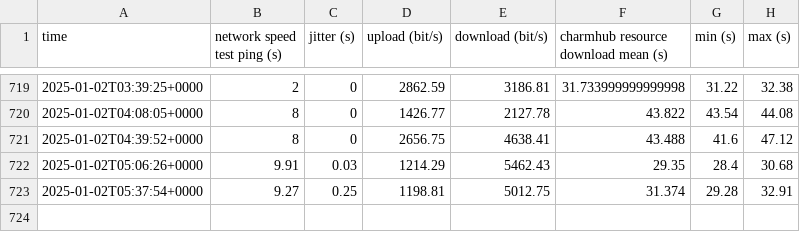
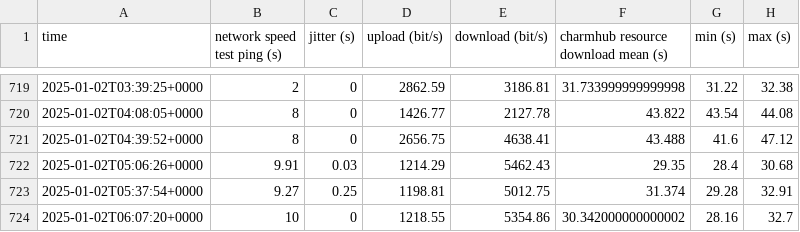
Before and after one commit to canonical/self-hosted-runner-performance-benchmark, a CSV file: results/v1/github-hosted.csv, drawn as a sheet; only a part is shown, gaps mark what is left out.

```diff
--- a/results/v1/github-hosted.csv
+++ b/results/v1/github-hosted.csv
@@ -723 +723,2 @@ time,network speed test ping (s),jitter (s),upload (bit/s),download (bit/s),char
 2025-01-02T05:37:54+0000,9.27,0.25,1198.81,5012.75,31.374,29.28,32.91,
+2025-01-02T06:07:20+0000,10,0,1218.55,5354.86,30.342000000000002,28.16,32.7,
```
Also changed, not shown: results/v1/self-hosted-amd.csv, results/v1/self-hosted-arm.csv, 4 other files.
